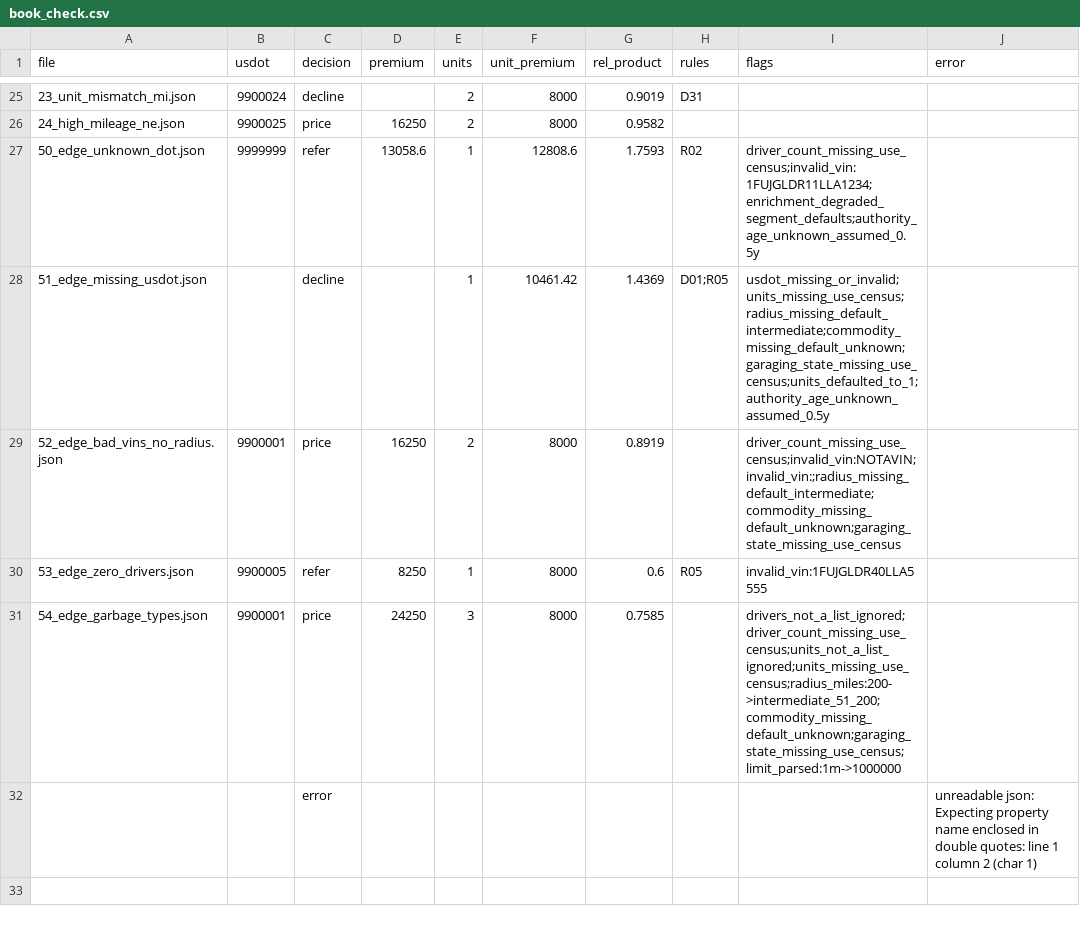
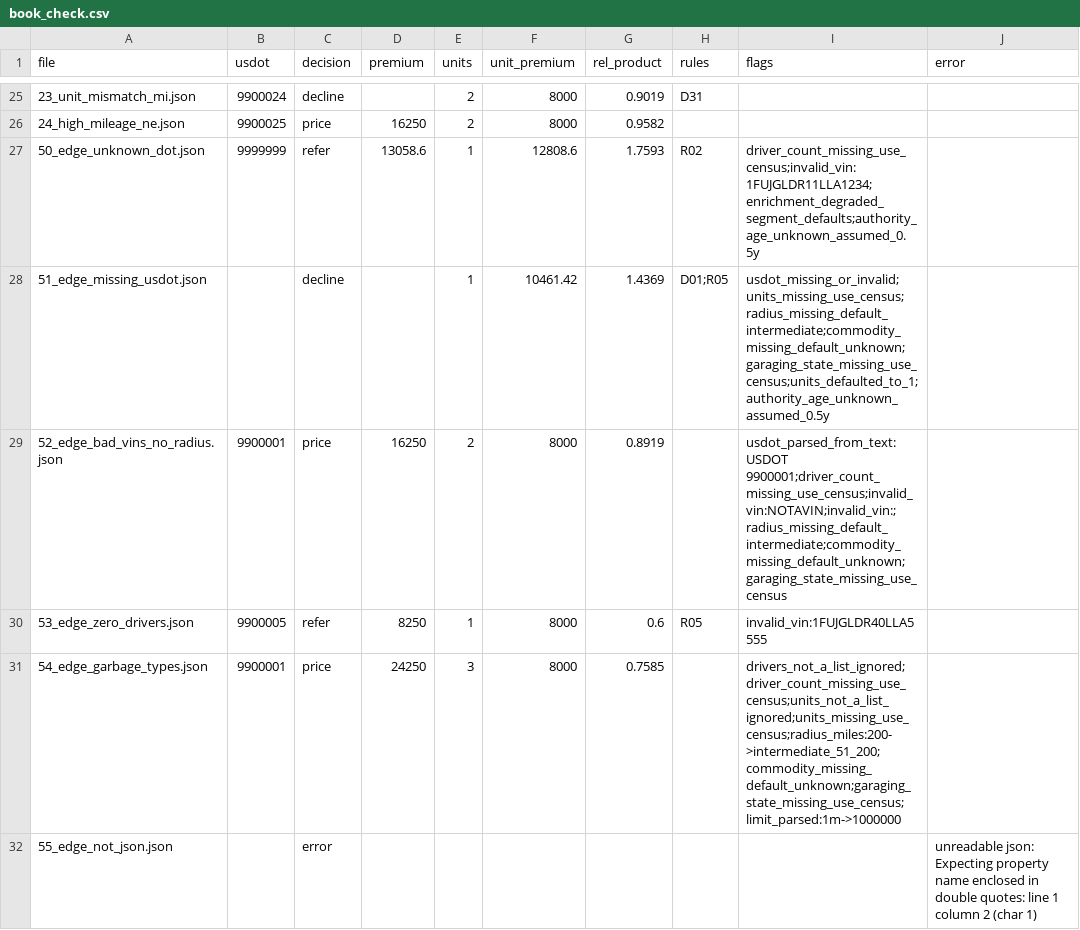
Before and after one commit to sophyaz/small-fleet-trucking-rater, a CSV file: data/derived/book_check.csv, drawn as a sheet; only a part is shown, gaps mark what is left out.

```diff
--- a/data/derived/book_check.csv
+++ b/data/derived/book_check.csv
@@ -28,5 +28,5 @@ file,usdot,decision,premium,units,unit_premium,rel_product,rules,flags,error
 51_edge_missing_usdot.json,,decline,,1,10461.42,1.4369,D01;R05,usdot_missing_or_invalid;units_missing_use_census;radius_missing_default_intermediate;commodity_missing_default_unknown;garaging_state_missing_use_census;units_defaulted_to_1;authority_age_unknown_assumed_0.5y,
-52_edge_bad_vins_no_radius.json,9900001,price,16250,2,8000,0.8919,,driver_count_missing_use_census;invalid_vin:NOTAVIN;invalid_vin:;radius_missing_default_intermediate;commodity_missing_default_unknown;garaging_state_missing_use_census,
+52_edge_bad_vins_no_radius.json,9900001,price,16250,2,8000,0.8919,,usdot_parsed_from_text:USDOT 9900001;driver_count_missing_use_census;invalid_vin:NOTAVIN;invalid_vin:;radius_missing_default_intermediate;commodity_missing_default_unknown;garaging_state_missing_use_census,
 53_edge_zero_drivers.json,9900005,refer,8250,1,8000,0.6,R05,invalid_vin:1FUJGLDR40LLA5555,
 54_edge_garbage_types.json,9900001,price,24250,3,8000,0.7585,,drivers_not_a_list_ignored;driver_count_missing_use_census;units_not_a_list_ignored;units_missing_use_census;radius_miles:200->intermediate_51_200;commodity_missing_default_unknown;garaging_state_missing_use_census;limit_parsed:1m->1000000,
-,,error,,,,,,,unreadable json: Expecting property name enclosed in double quotes: line 1 column 2 (char 1)
+55_edge_not_json.json,,error,,,,,,,unreadable json: Expecting property name enclosed in double quotes: line 1 column 2 (char 1)
```
Also changed, not shown: 26 other files.
